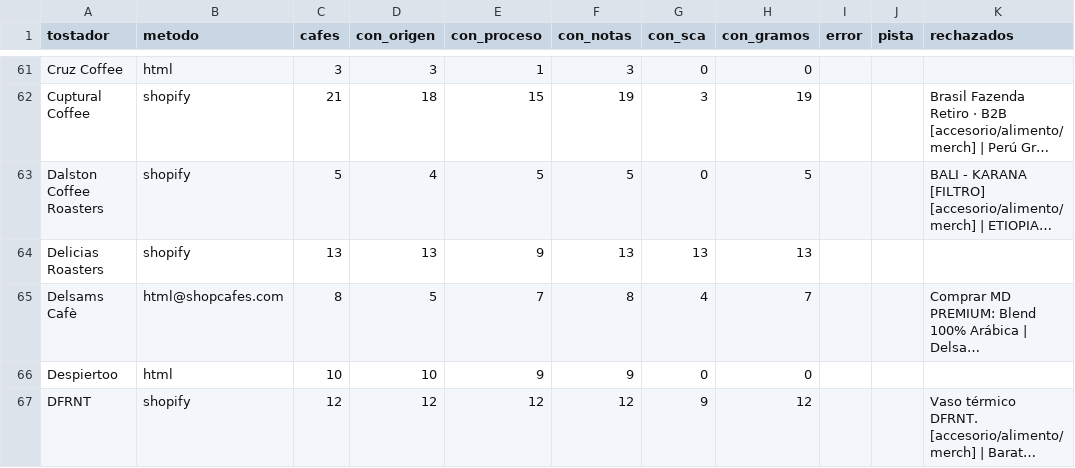
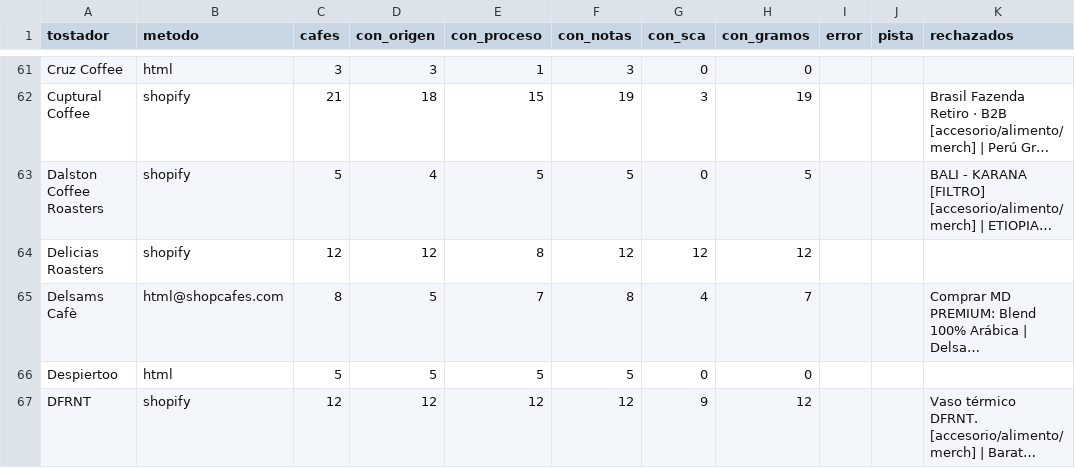
Before and after one commit to cafeteros2026/cafedeespecialidad, a CSV file: informe.csv, drawn as a sheet; only a part is shown, gaps mark what is left out; long unchanged cells end in …; the diff covers the shown part only; the diff names each change by its address in the sheet, - before the commit and + after, or states it on an @@ line.

```diff
--- a/informe.csv
+++ b/informe.csv
-C64 (cafes): 13
+C64 (cafes): 12
-D64 (con_origen): 13
+D64 (con_origen): 12
-E64 (con_proceso): 9
+E64 (con_proceso): 8
-F64 (con_notas): 13
+F64 (con_notas): 12
-G64 (con_sca): 13
+G64 (con_sca): 12
-H64 (con_gramos): 13
+H64 (con_gramos): 12
-C66 (cafes): 10
+C66 (cafes): 5
-D66 (con_origen): 10
+D66 (con_origen): 5
-E66 (con_proceso): 9
+E66 (con_proceso): 5
-F66 (con_notas): 9
+F66 (con_notas): 5
```
Also changed, not shown: 86 edited cells elsewhere in this file, 4 other files.
